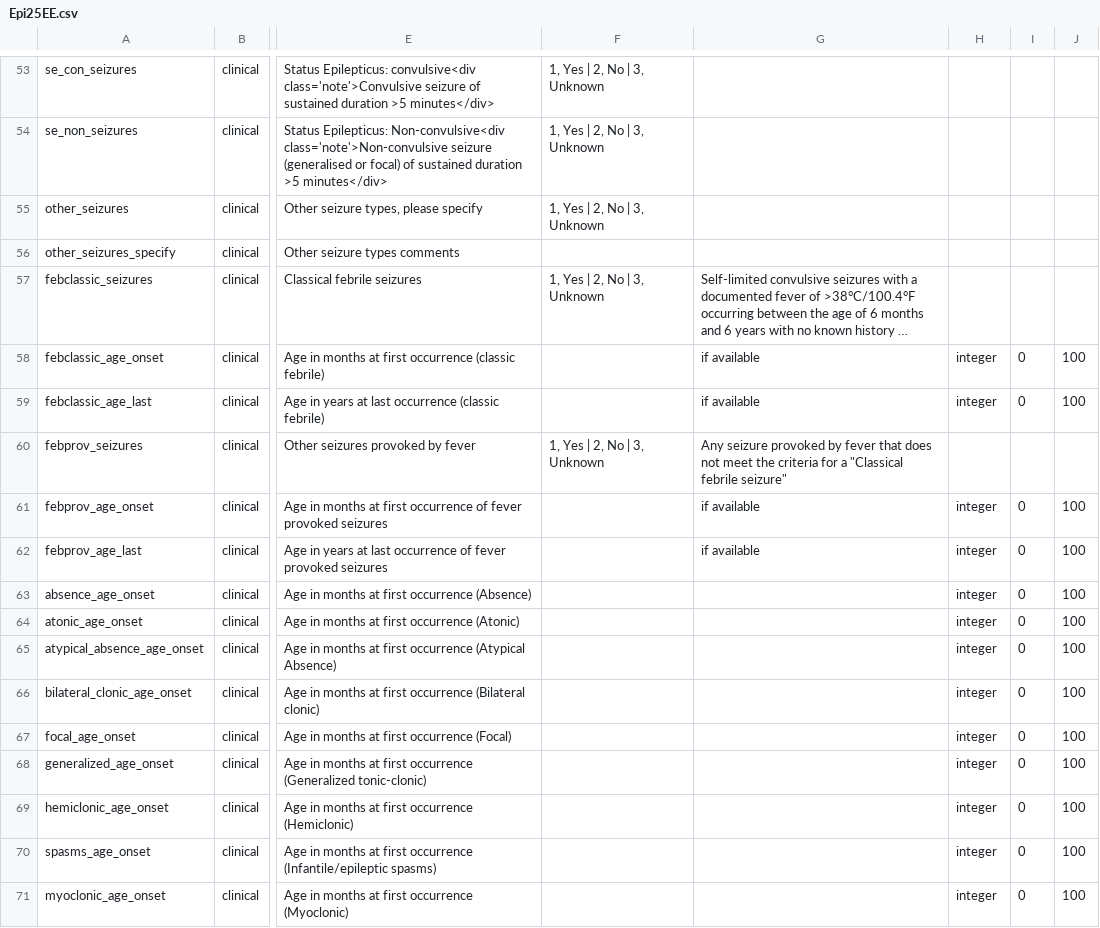
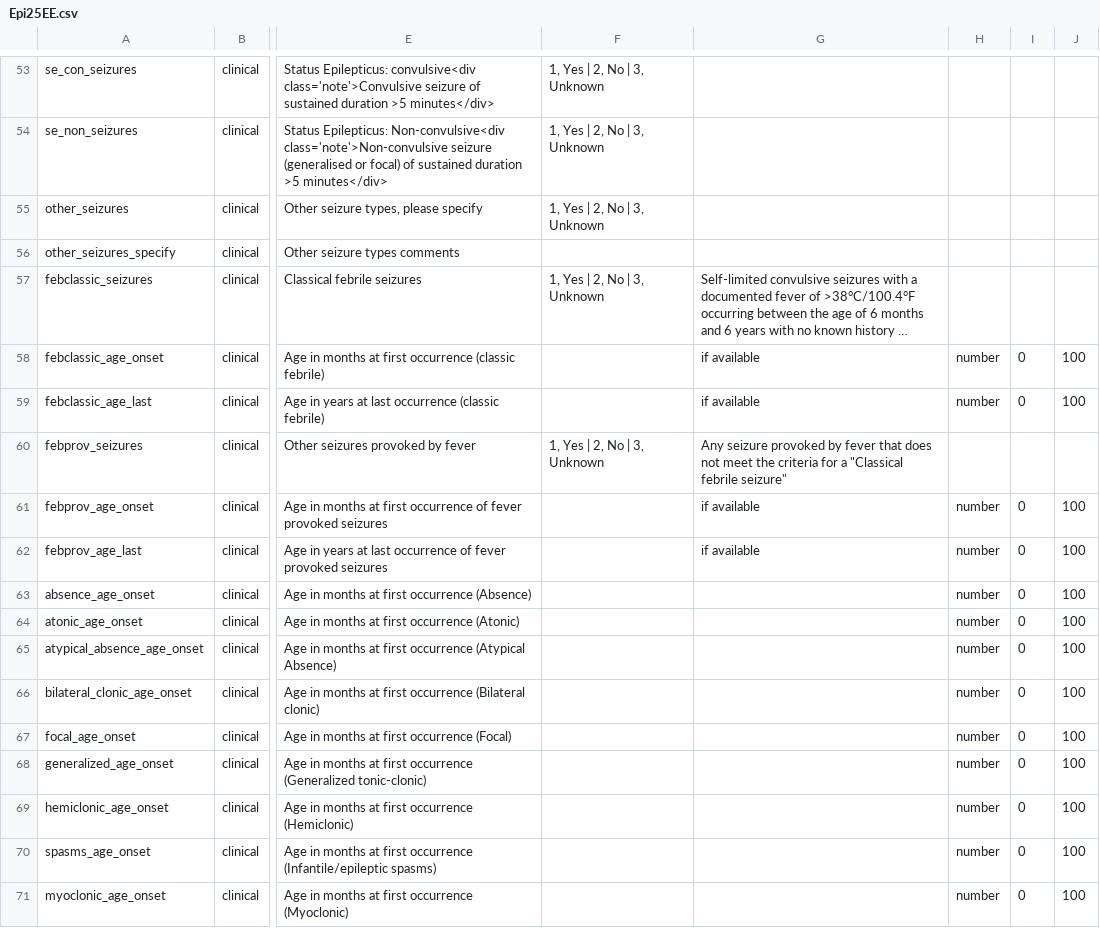
Before and after one commit to Epi25/epi25-edc, a CSV file: DataDictionaries/Epi25EE.csv, drawn as a sheet; only a part is shown, gaps mark what is left out; long unchanged cells end in …; the diff covers the shown part only; the diff names each change by its address in the sheet, - before the commit and + after, or states it on an @@ line.

Commit message:
Fixes #63 (age as number, not integer)

```diff
--- a/DataDictionaries/Epi25EE.csv
+++ b/DataDictionaries/Epi25EE.csv
-H58:H59: integer
+H58:H59: number
-H61:H71: integer
+H61:H71: number
```
Also changed, not shown: 21 edited cells elsewhere in this file.
